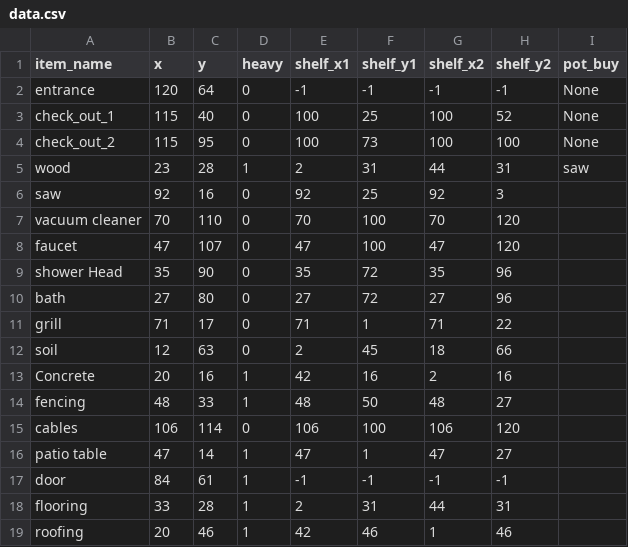
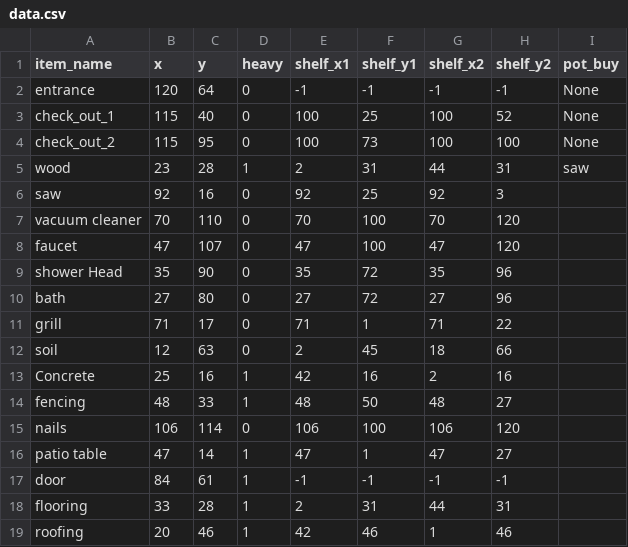
Before and after one commit to Fathaah/Lowe-Path-Finding, a CSV file: data.csv, drawn as a sheet.

```diff
--- a/data.csv
+++ b/data.csv
@@ -12,5 +12,5 @@ grill,71,17,0,71,1,71,22
 soil,12,63,0,2,45,18,66
-Concrete,20,16,1,42,16,2,16
+Concrete,25,16,1,42,16,2,16
 fencing,48,33,1,48,50,48,27
-cables,106,114,0,106,100,106,120
+nails,106,114,0,106,100,106,120
 patio table,47,14,1,47,1,47,27
```
Also changed, not shown: 13 other files.
